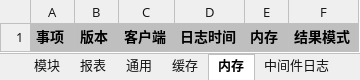
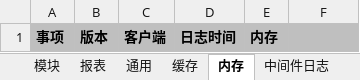
Before and after one commit to CuteLeon/xQuantLogFactory, an Excel workbook: xQuantLogFactory/ReportTemplet/xQuant_EXCEL_Templet.xlsx, sheet 内存, drawn as a sheet; values as stored, in another font and other column widths than the file's, no borders; the diff names each change by its address in the sheet, - before the commit and + after, or states it on an @@ line.

```diff
--- a/xQuantLogFactory/ReportTemplet/xQuant_EXCEL_Templet.xlsx (sheet 内存)
+++ b/xQuantLogFactory/ReportTemplet/xQuant_EXCEL_Templet.xlsx (sheet 内存)
-F1: 结果模式
+F1: (empty)
```
Also changed, not shown: 16 other files.
